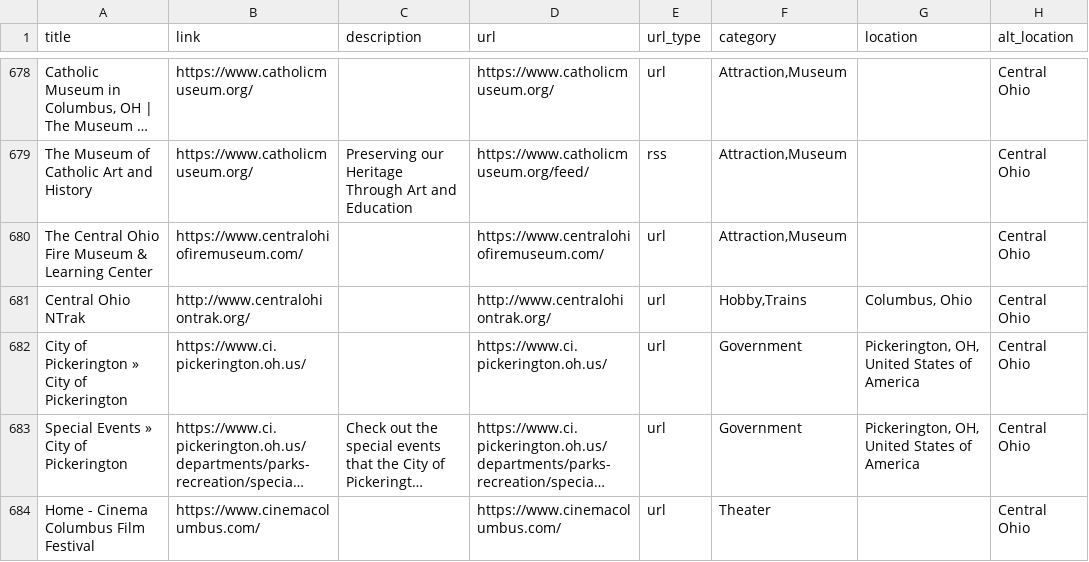
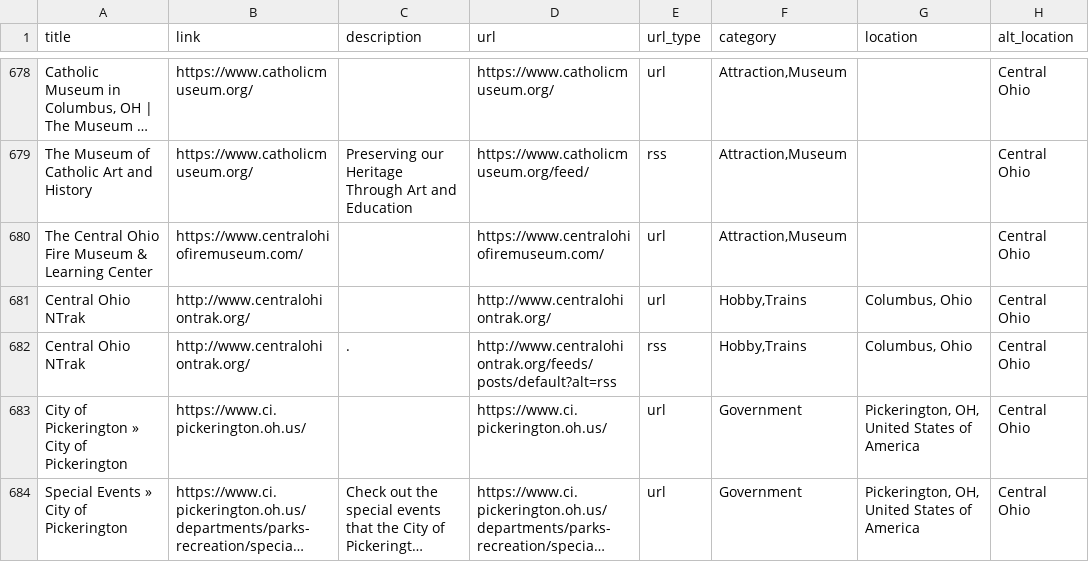
Before and after one commit to TomCasavant/ohio-sites, a CSV file: ohio.csv, drawn as a sheet; only a part is shown, gaps mark what is left out; the shorter side is filled out with more unchanged rows; long unchanged cells end in …; the diff names each change by its address in the sheet, - before the commit and + after, or states it on an @@ line.

```diff
--- a/ohio.csv
+++ b/ohio.csv
+row 682: Central Ohio NTrak | http://www.centralohiontrak.org/ | . | http://www.centralohiontrak.org/feeds/posts/default?alt=rss | rss | Hobby,Trains | Columbus, Ohio | Central Ohio
```
Also changed, not shown: 2 other files.
